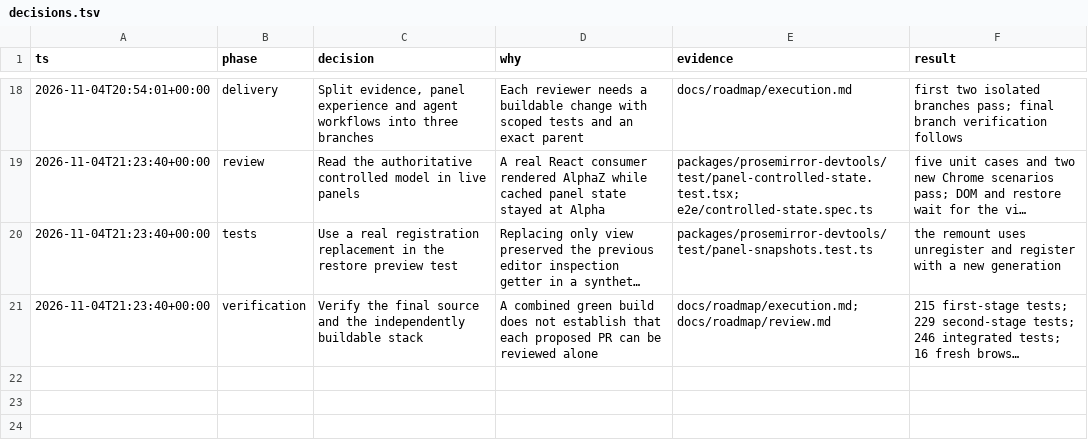
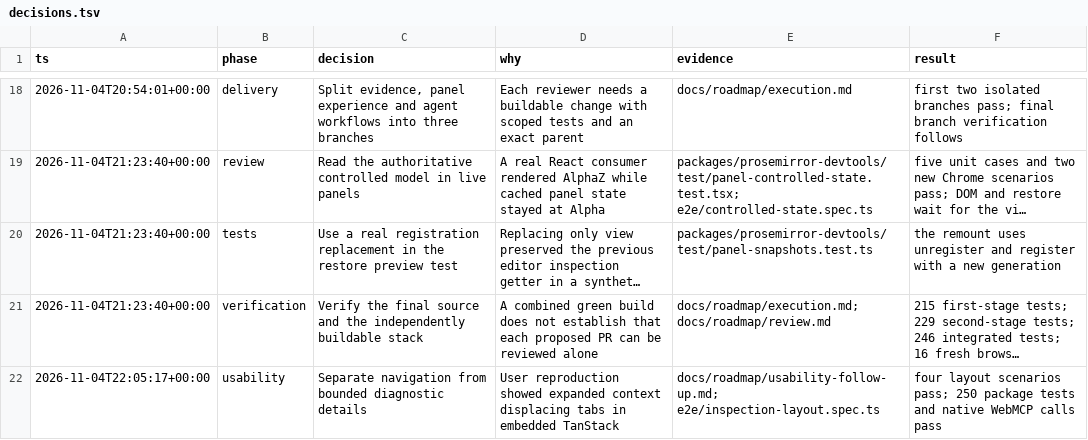
Before and after one commit to riccardoperra/prosemirror-devtools, a TSV file: docs/roadmap/decisions.tsv, drawn as a sheet; only a part is shown, gaps mark what is left out; long unchanged cells end in …; the diff names each change by its address in the sheet, - before the commit and + after, or states it on an @@ line.

Commit message:
fix(panel): dismiss secondary context when navigating inspector tabs

```diff
--- a/docs/roadmap/decisions.tsv
+++ b/docs/roadmap/decisions.tsv
+row 22: 2026-11-04T22:05:17+00:00 | usability | Separate navigation from bounded diagnostic details | User reproduction showed expanded context displacing tabs in embedded TanStack | docs/roadmap/usability-follow-up.md; e2e/inspection-layout.spec.ts | four layout scenarios pass; 250 package tests and native WebMCP calls pass
```
Also changed, not shown: 12 other files.
